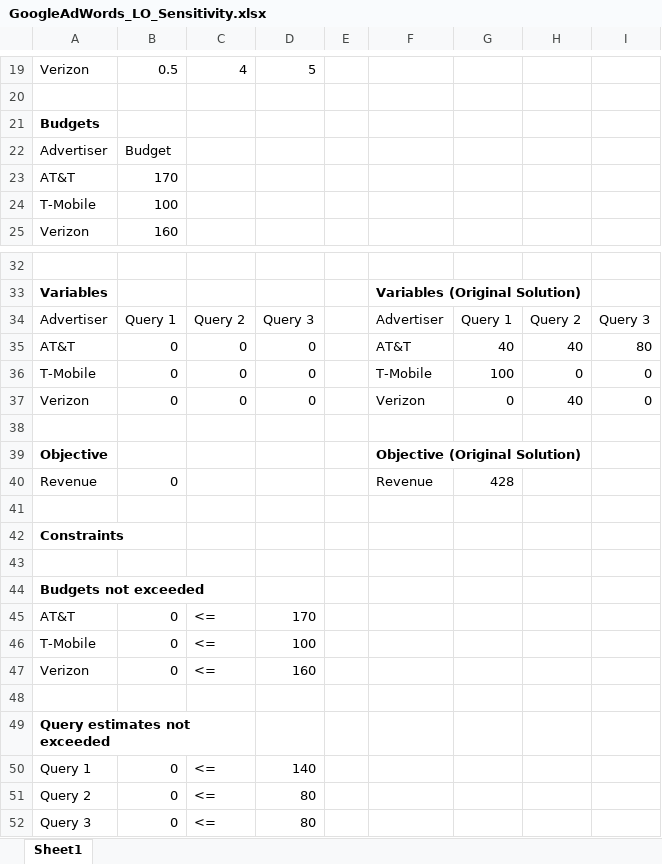
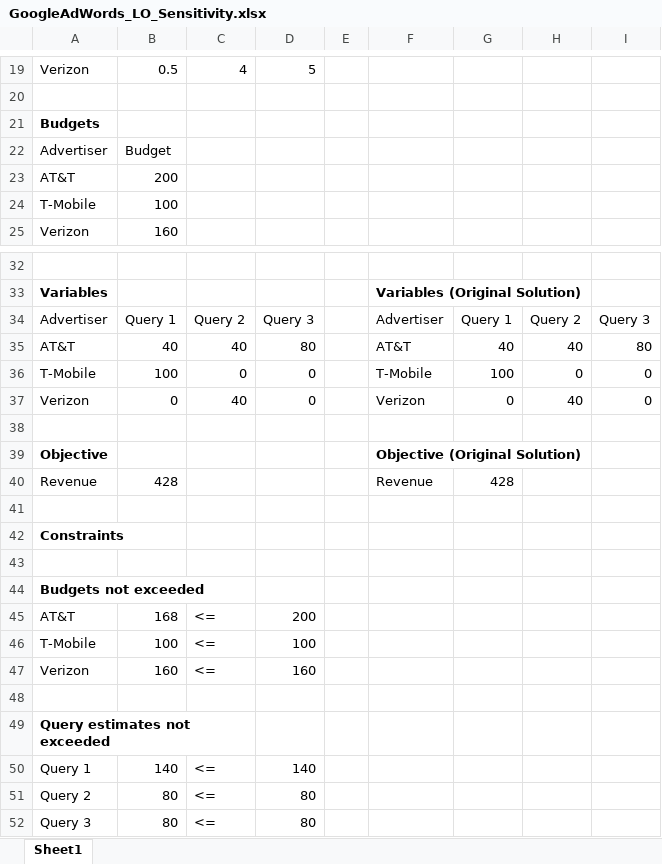
Before and after one commit to goodboychan/edx, an Excel workbook: MIT-15.071x/Unit8-Linear.Optimization/GoogleAdWords_LO_Sensitivity.xlsx, sheet Sheet1, drawn as a sheet; only a part is shown, gaps mark what is left out; values as stored, in another font and other column widths than the file's, no borders; the diff names each change by its address in the sheet, - before the commit and + after, or states it on an @@ line.

Commit message:
type: update
Add linear solver in excel

```diff
--- a/MIT-15.071x/Unit8-Linear.Optimization/GoogleAdWords_LO_Sensitivity.xlsx (sheet Sheet1)
+++ b/MIT-15.071x/Unit8-Linear.Optimization/GoogleAdWords_LO_Sensitivity.xlsx (sheet Sheet1)
-B23: 170
+B23: 200
-B35: 0
+B35: 40
-C35: 0
+C35: 40
-D35: 0
+D35: 80
-B36: 0
+B36: 100
-C37: 0
+C37: 40
-B40: 0
+B40: 428
-B45: 0
+B45: 168
-D45: 170
+D45: 200
-B46: 0
+B46: 100
-B47: 0
+B47: 160
-B50: 0
+B50: 140
-B51:B52: 0
+B51:B52: 80
```
Also changed, not shown: MIT-15.071x/Unit8-Linear.Optimization/GoogleAdWords_Greedy.xlsx, MIT-15.071x/Unit8-Linear.Optimization/GoogleAdWords_LO.xlsx.
